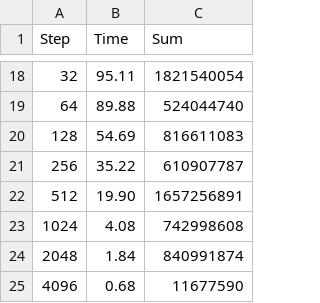
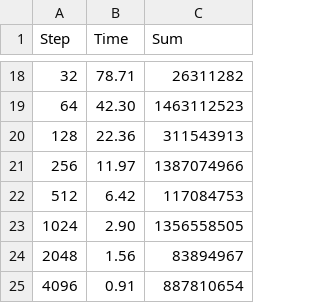
Before and after one commit to alex-lt-kong/the-nitty-gritty, a CSV file: c/01_memory-and-cpu-cache/2_cache-line/results-gcc.csv, drawn as a sheet; only a part is shown, gaps mark what is left out; the diff covers the shown part only.

Commit message:
Update on cache line experiment

```diff
--- a/c/01_memory-and-cpu-cache/2_cache-line/results-gcc.csv
+++ b/c/01_memory-and-cpu-cache/2_cache-line/results-gcc.csv
@@ -18,8 +18,8 @@ Step,Time,Sum
-32,95.11,1821540054
-64,89.88,524044740
-128,54.69,816611083
-256,35.22,610907787
-512,19.90,1657256891
-1024,4.08,742998608
-2048,1.84,840991874
-4096,0.68,11677590
+32,78.71,26311282
+64,42.30,1463112523
+128,22.36,311543913
+256,11.97,1387074966
+512,6.42,117084753
+1024,2.90,1356558505
+2048,1.56,83894967
+4096,0.91,887810654
```
Also changed, not shown: 32 edited cells elsewhere in this file, c/01_memory-and-cpu-cache/2_cache-line/results-icc.csv, 7 other files.
